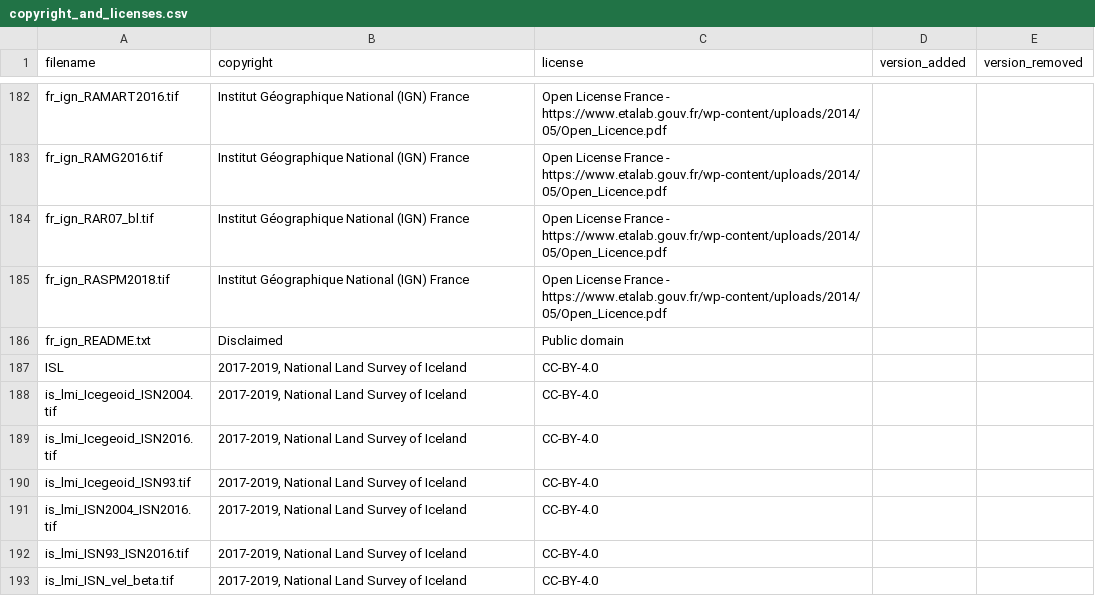
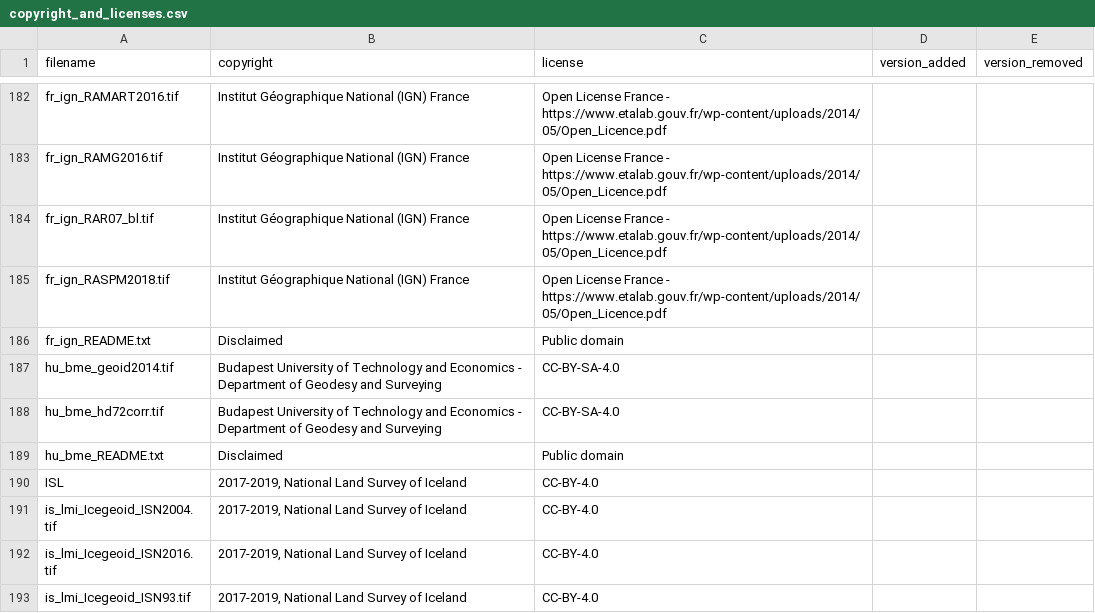
Before and after one commit to OSGeo/PROJ-data, a CSV file: copyright_and_licenses.csv, drawn as a sheet; only a part is shown, gaps mark what is left out; the shorter side is filled out with more unchanged rows.

```diff
--- a/copyright_and_licenses.csv
+++ b/copyright_and_licenses.csv
@@ -186,2 +186,5 @@ fr_ign_RASPM2018.tif,Institut Géographique National (IGN) France,Open License F
 fr_ign_README.txt,Disclaimed,Public domain,,
+hu_bme_geoid2014.tif,Budapest University of Technology and Economics - Department of Geodesy and Surveying,CC-BY-SA-4.0,,
+hu_bme_hd72corr.tif,Budapest University of Technology and Economics - Department of Geodesy and Surveying,CC-BY-SA-4.0,,
+hu_bme_README.txt,Disclaimed,Public domain,,
 ISL,"2017-2019, National Land Survey of Iceland",CC-BY-4.0,,
```
Also changed, not shown: 8 other files.
